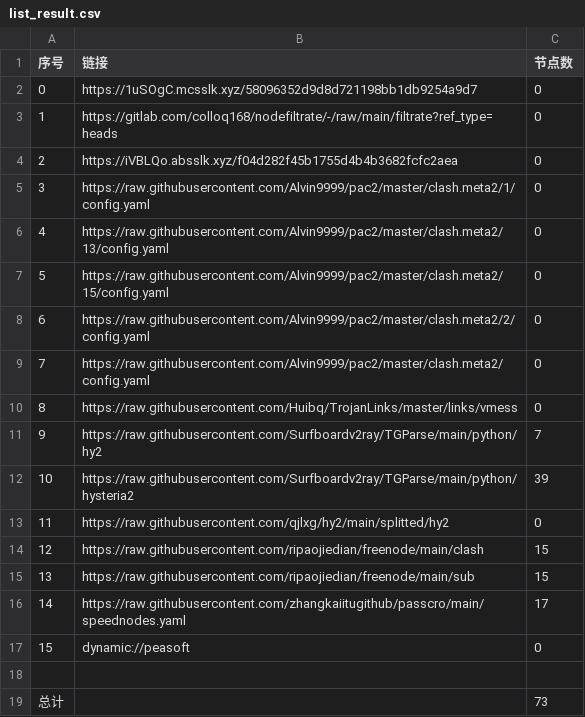
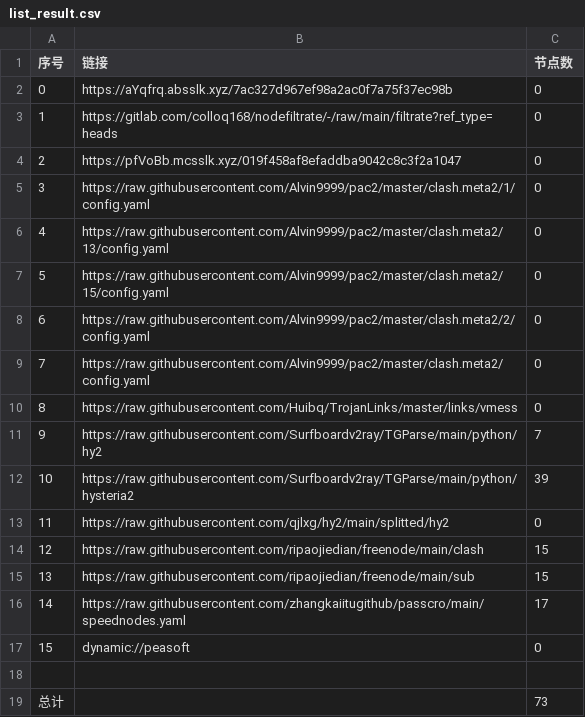
Before and after one commit to aqswaqsw/-dl, a CSV file: list_result.csv, drawn as a sheet.

```diff
--- a/list_result.csv
+++ b/list_result.csv
@@ -1,5 +1,5 @@
 序号,链接,节点数
-0,https://1uSOgC.mcsslk.xyz/58096352d9d8d721198bb1db9254a9d7,0
+0,https://aYqfrq.absslk.xyz/7ac327d967ef98a2ac0f7a75f37ec98b,0
 1,https://gitlab.com/colloq168/nodefiltrate/-/raw/main/filtrate?ref_type=heads,0
-2,https://iVBLQo.absslk.xyz/f04d282f45b1755d4b4b3682fcfc2aea,0
+2,https://pfVoBb.mcsslk.xyz/019f458af8efaddba9042c8c3f2a1047,0
 3,https://raw.githubusercontent.com/Alvin9999/pac2/master/clash.meta2/1/config.yaml,0
```
Also changed, not shown: 3 other files.
